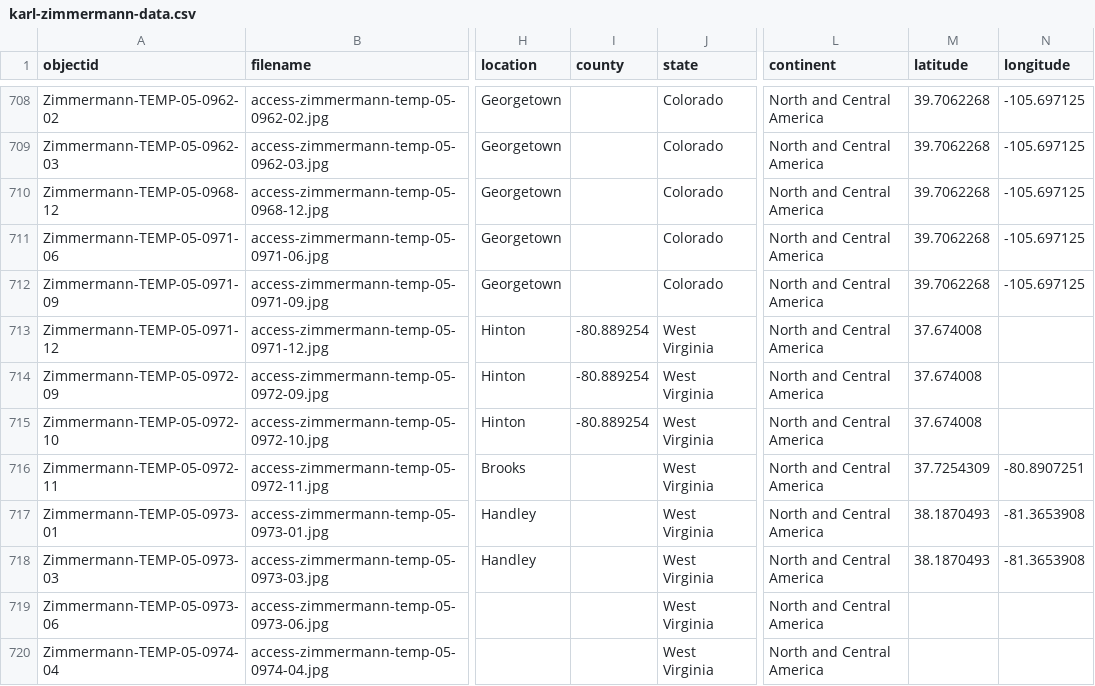
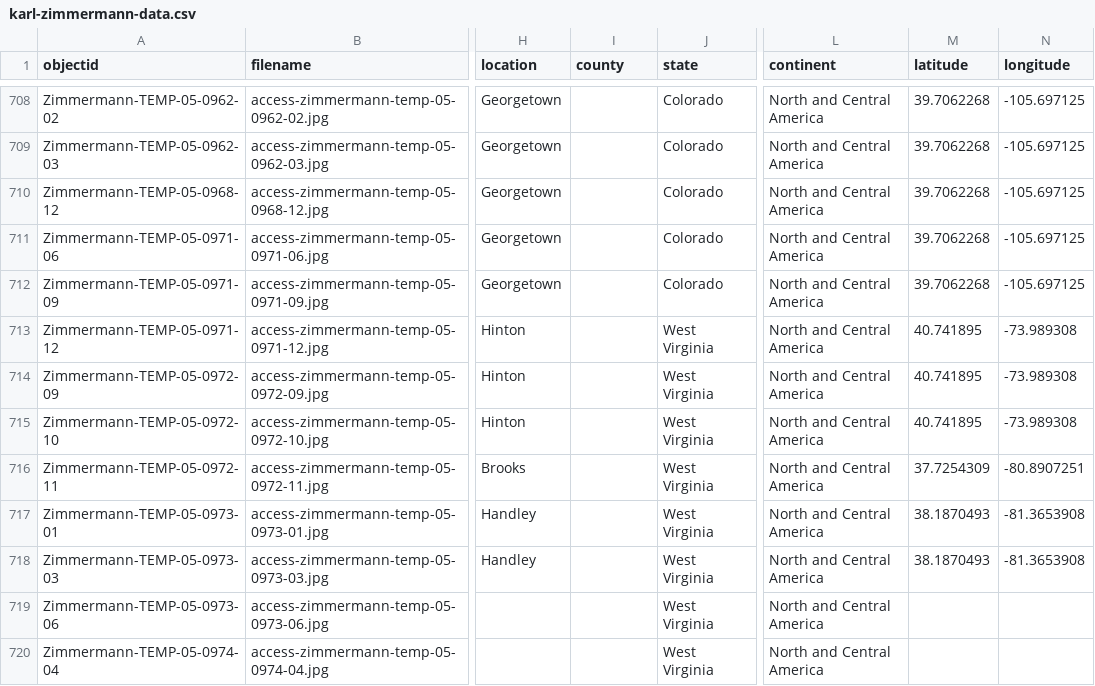
Before and after one commit to railphotoart/karl-zimmermann-review, a CSV file: _data/karl-zimmermann-data.csv, drawn as a sheet; only a part is shown, gaps mark what is left out; the diff names each change by its address in the sheet, - before the commit and + after, or states it on an @@ line.

Commit message:
Add files via upload

```diff
--- a/_data/karl-zimmermann-data.csv
+++ b/_data/karl-zimmermann-data.csv
-I713:I715 (county): -80.889254
+I713:I715 (county): (empty)
-M713:M715 (latitude): 37.674008
+M713:M715 (latitude): 40.741895
-N713:N715 (longitude): (empty)
+N713:N715 (longitude): -73.989308
```
